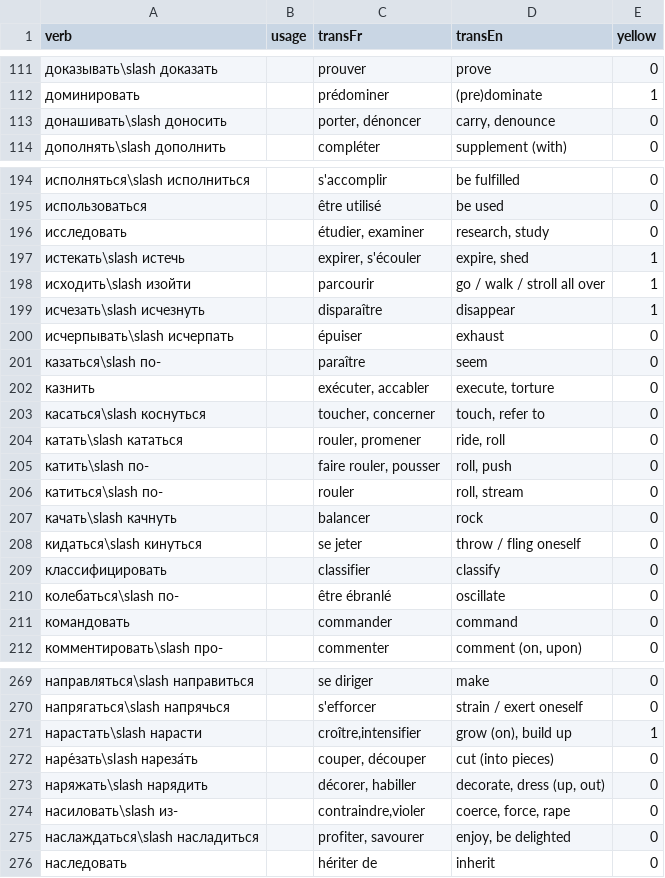
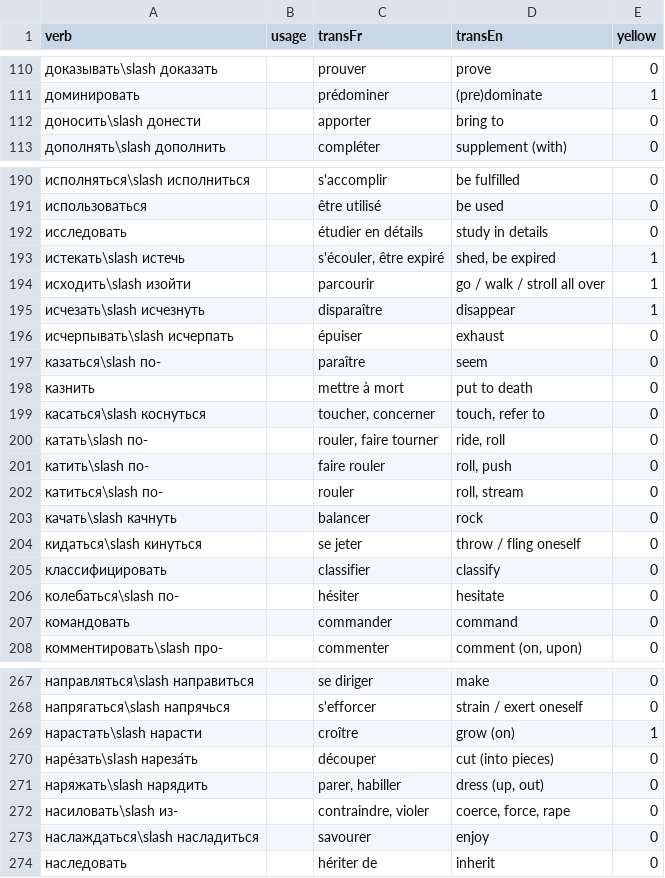
Before and after one commit to StorkST/RussianVerbsReferenceGuide, a CSV file: build/cefr/intermediate-abc_order.csv, drawn as a sheet; only a part is shown, gaps mark what is left out; the diff covers the shown part only.

```diff
--- a/build/cefr/intermediate-abc_order.csv
+++ b/build/cefr/intermediate-abc_order.csv
@@ -112,3 +111,3 @@ verb;usage;transFr;transEn;yellow
 доминировать;;prédominer;(pre)dominate;1
-донашивать\slash доносить;;porter, dénoncer;carry, denounce;0
+доносить\slash донести;;apporter;bring to;0
 дополнять\slash дополнить;;compléter;supplement (with);0
@@ -195,4 +191,4 @@ verb;usage;transFr;transEn;yellow
 использоваться;;être utilisé;be used;0
-исследовать;;étudier, examiner;research, study;0
-истекать\slash истечь;;expirer, s'écouler;expire, shed;1
+исследовать;;étudier en détails;study in details;0
+истекать\slash истечь;;s'écouler, être expiré;shed, be expired;1
 исходить\slash изойти;;parcourir;go / walk / stroll all over;1
@@ -201,6 +197,6 @@ verb;usage;transFr;transEn;yellow
 казаться\slash по-;;paraître;seem;0
-казнить;;exécuter, accabler;execute, torture;0
+казнить;;mettre à mort;put to death;0
 касаться\slash коснуться;;toucher, concerner;touch, refer to;0
-катать\slash кататься;;rouler, promener;ride, roll;0
-катить\slash по-;;faire rouler, pousser;roll, push;0
+катать\slash по-;;rouler, faire tourner;ride, roll;0
+катить\slash по-;;faire rouler;roll, push;0
 катиться\slash по-;;rouler;roll, stream;0
@@ -209,3 +205,3 @@ verb;usage;transFr;transEn;yellow
 классифицировать;;classifier;classify;0
-колебаться\slash по-;;être ébranlé;oscillate;0
+колебаться\slash по-;;hésiter;hesitate;0
 командовать;;commander;command;0
@@ -270,7 +268,7 @@ verb;usage;transFr;transEn;yellow
 напрягаться\slash напрячься;;s'efforcer;strain / exert oneself;0
-нарастать\slash нарасти;;croître,intensifier;grow (on), build up;1
-наре́зать\slash нареза́ть;;couper, découper;cut (into pieces);0
-наряжать\slash нарядить;;décorer, habiller;decorate, dress (up, out);0
-насиловать\slash из-;;contraindre,violer;coerce, force, rape;0
-наслаждаться\slash насладиться;;profiter, savourer;enjoy, be delighted;0
+нарастать\slash нарасти;;croître;grow (on);1
+наре́зать\slash нареза́ть;;découper;cut (into pieces);0
+наряжать\slash нарядить;;parer, habiller;dress (up, out);0
+насиловать\slash из-;;contraindre, violer;coerce, force, rape;0
+наслаждаться\slash насладиться;;savourer;enjoy;0
 наследовать;;hériter de;inherit;0
```
Also changed, not shown: 3 added rows, 6 removed rows and 68 edited cells elsewhere in this file, build/cefr/intermediate-freq_n_proximity_order.csv, build/cefr/intermediate-freq_order.csv, 16 other files.
